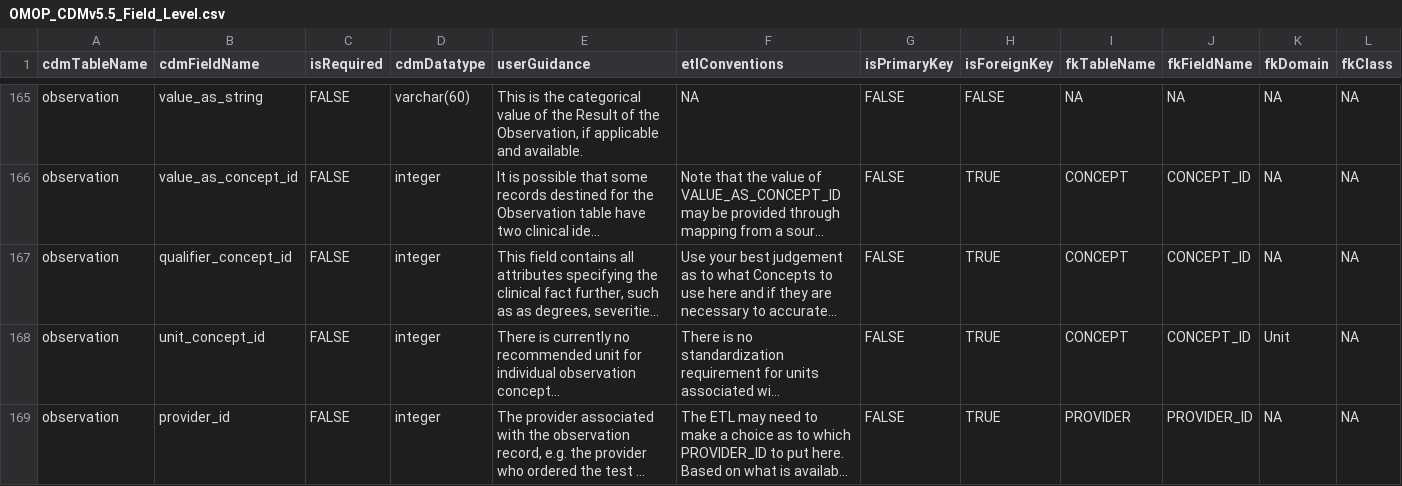
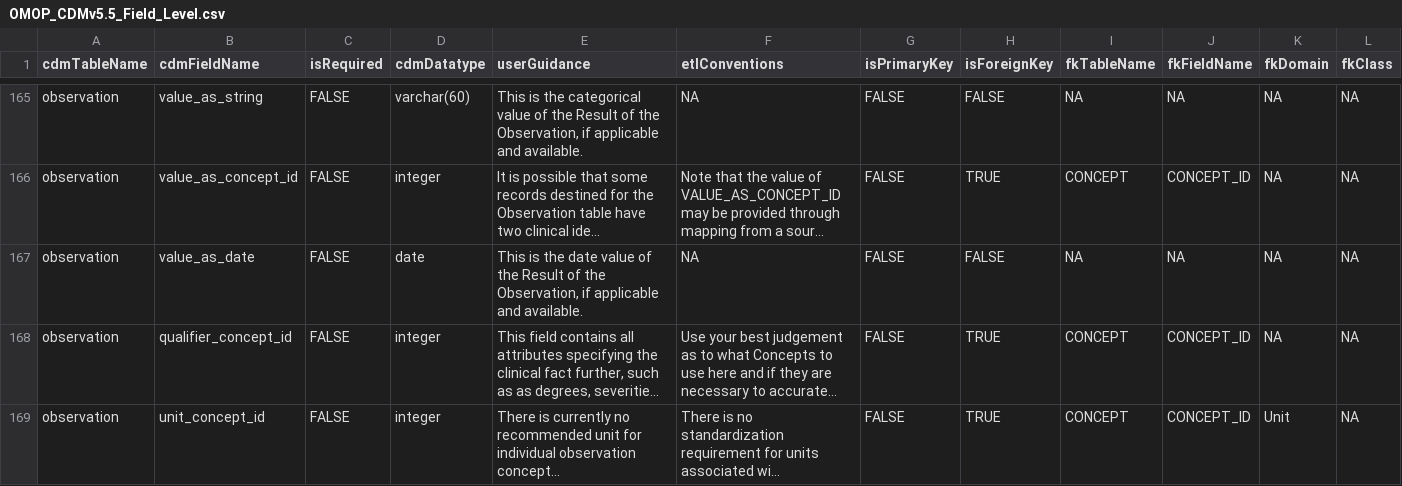
Before and after one commit to OHDSI/CommonDataModel, a CSV file: inst/csv/OMOP_CDMv5.5_Field_Level.csv, drawn as a sheet; only a part is shown, gaps mark what is left out; the shorter side is filled out with more unchanged rows; long unchanged cells end in …; the diff names each change by its address in the sheet, - before the commit and + after, or states it on an @@ line.

Commit message:
Adds value_as_date to observation table
Closes #475

```diff
--- a/inst/csv/OMOP_CDMv5.5_Field_Level.csv
+++ b/inst/csv/OMOP_CDMv5.5_Field_Level.csv
+row 167: observation | value_as_date | FALSE | date | This is the date value of the Result of the Observation, if applicable and available. | NA | FALSE | FALSE | NA | NA | NA | NA
```
